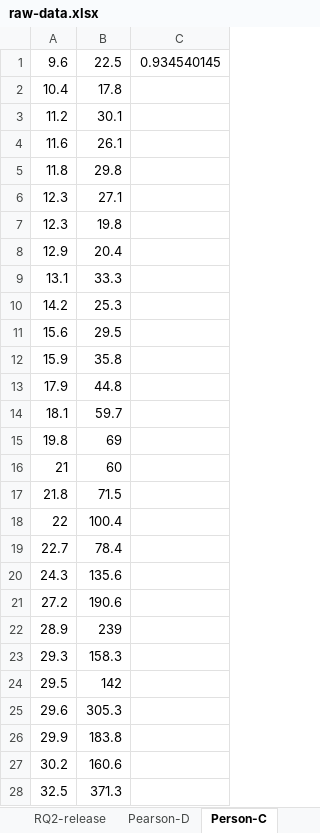
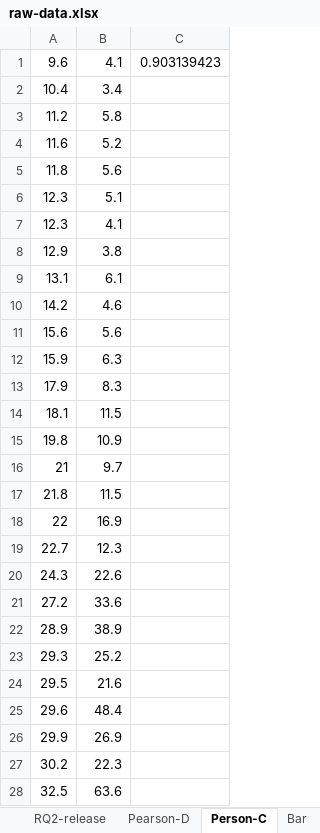
Before and after one commit to TCAD-Verilock/verilock, an Excel workbook: raw-data.xlsx, sheet Person-C, drawn as a sheet; only a part is shown; values as stored, in another font and other column widths than the file's, no borders; the diff covers the shown part only; the diff names each change by its address in the sheet, - before the commit and + after, or states it on an @@ line.

```diff
--- a/raw-data.xlsx (sheet Person-C)
+++ b/raw-data.xlsx (sheet Person-C)
-B1: 22.5
+B1: 4.1
-C1: 0.934540145
+C1: 0.903139423
-B2: 17.8
+B2: 3.4
-B3: 30.1
+B3: 5.8
-B4: 26.1
+B4: 5.2
-B5: 29.8
+B5: 5.6
-B6: 27.1
+B6: 5.1
-B7: 19.8
+B7: 4.1
-B8: 20.4
+B8: 3.8
-B9: 33.3
+B9: 6.1
-B10: 25.3
+B10: 4.6
-B11: 29.5
+B11: 5.6
-B12: 35.8
+B12: 6.3
-B13: 44.8
+B13: 8.3
-B14: 59.7
+B14: 11.5
-B15: 69
+B15: 10.9
-B16: 60
+B16: 9.7
-B17: 71.5
+B17: 11.5
-B18: 100.4
+B18: 16.9
-B19: 78.4
+B19: 12.3
-B20: 135.6
+B20: 22.6
-B21: 190.6
+B21: 33.6
-B22: 239
+B22: 38.9
-B23: 158.3
+B23: 25.2
-B24: 142
+B24: 21.6
-B25: 305.3
+B25: 48.4
-B26: 183.8
+B26: 26.9
-B27: 160.6
+B27: 22.3
-B28: 371.3
+B28: 63.6
```
Also changed, not shown: 22 edited cells elsewhere in this sheet, sheet Pearson-D, sheet RQ1-release, sheet RQ2-release, other sheet tabs.
